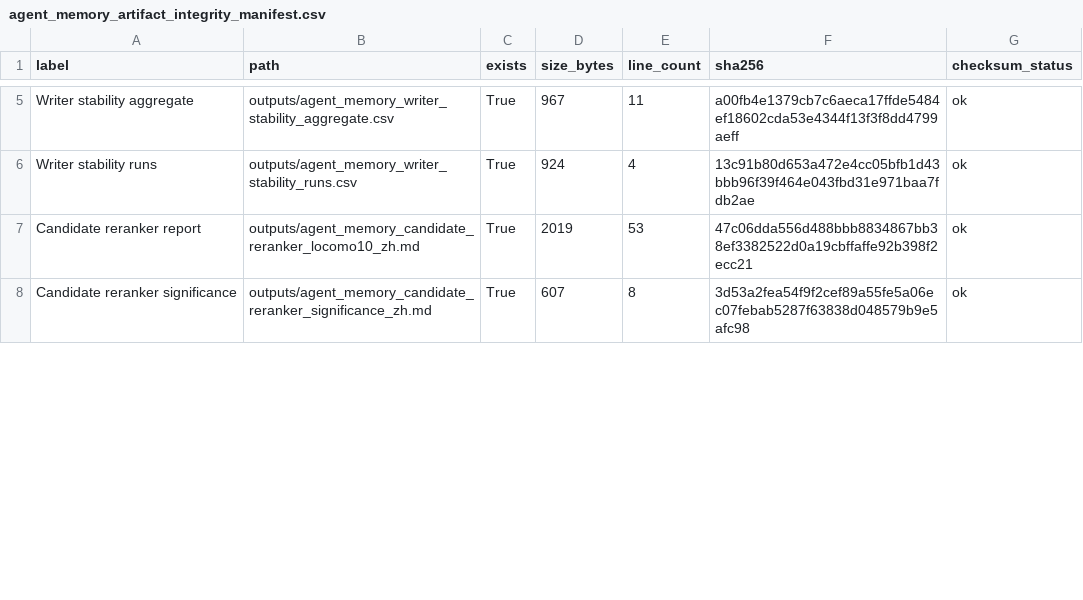
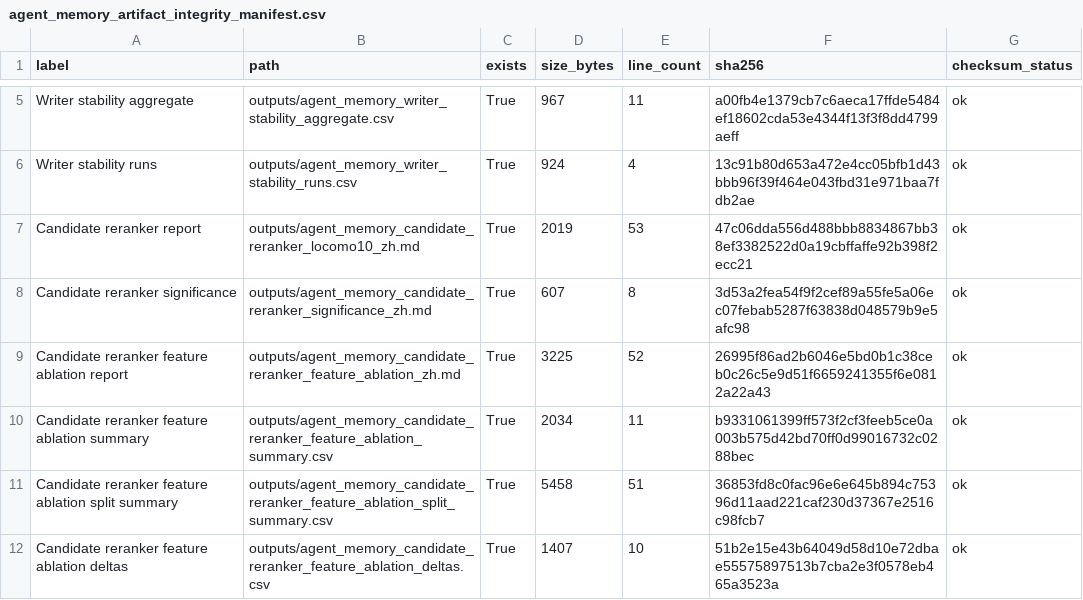
Before and after one commit to bai9yu/agent-memory-experiment, a CSV file: outputs/agent_memory_artifact_integrity_manifest.csv, drawn as a sheet; only a part is shown, gaps mark what is left out; the diff covers the shown part only; the diff names each change by its address in the sheet, - before the commit and + after, or states it on an @@ line.

```diff
--- a/outputs/agent_memory_artifact_integrity_manifest.csv
+++ b/outputs/agent_memory_artifact_integrity_manifest.csv
+row 9: Candidate reranker feature ablation report | outputs/agent_memory_candidate_reranker_feature_ablation_zh.md | True | 3225 | 52 | 26995f86ad2b6046e5bd0b1c38ceb0c26c5e9d51f6659241355f6e0812a22a43 | ok
+row 10: Candidate reranker feature ablation summary | outputs/agent_memory_candidate_reranker_feature_ablation_summary.csv | True | 2034 | 11 | b9331061399ff573f2cf3feeb5ce0a003b575d42bd70ff0d99016732c0288bec | ok
+row 11: Candidate reranker feature ablation split summary | outputs/agent_memory_candidate_reranker_feature_ablation_split_summary.csv | True | 5458 | 51 | 36853fd8c0fac96e6e645b894c75396d11aad221caf230d37367e2516c98fcb7 | ok
+row 12: Candidate reranker feature ablation deltas | outputs/agent_memory_candidate_reranker_feature_ablation_deltas.csv | True | 1407 | 10 | 51b2e15e43b64049d58d10e72dbae55575897513b7cba2e3f0578eb465a3523a | ok
```
Also changed, not shown: 1 added row and 19 edited cells elsewhere in this file, outputs/agent_memory_bootstrap_metric_ci.csv, outputs/agent_memory_reproducibility_artifacts.csv, 19 other files.
